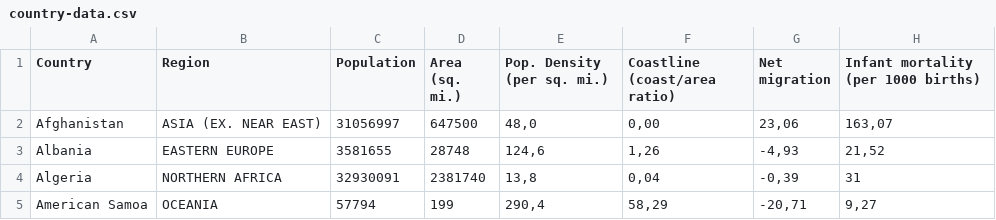
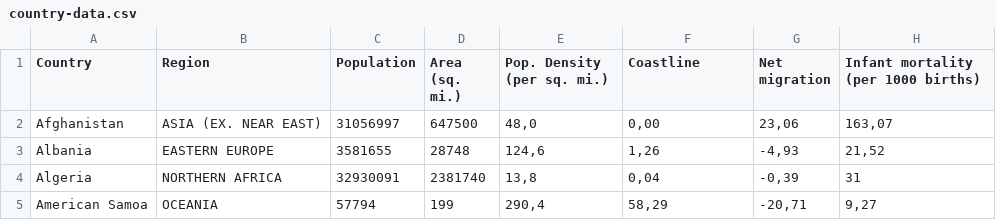
Before and after one commit to Code-Institute-Submissions/Khalem-Milestone-Project-2, a CSV file: data/country-data.csv (was assets/js/data/country-data.csv), drawn as a sheet; only a part is shown; the diff names each change by its address in the sheet, - before the commit and + after, or states it on an @@ line.

```diff
--- a/assets/js/data/country-data.csv
+++ b/data/country-data.csv
-F1: Coastline (coast/area ratio)
+F1: Coastline
```
Also changed, not shown: 3 other files.
